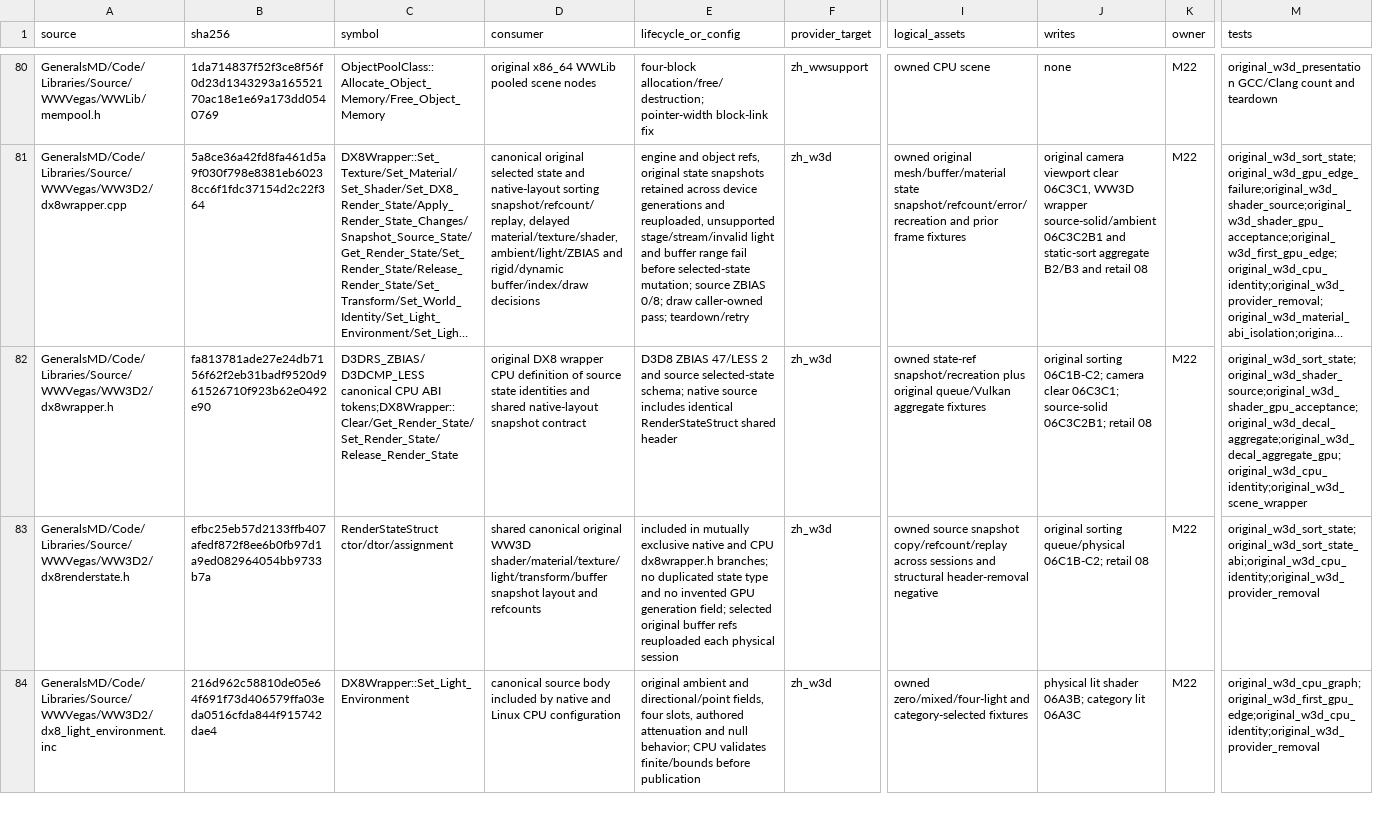
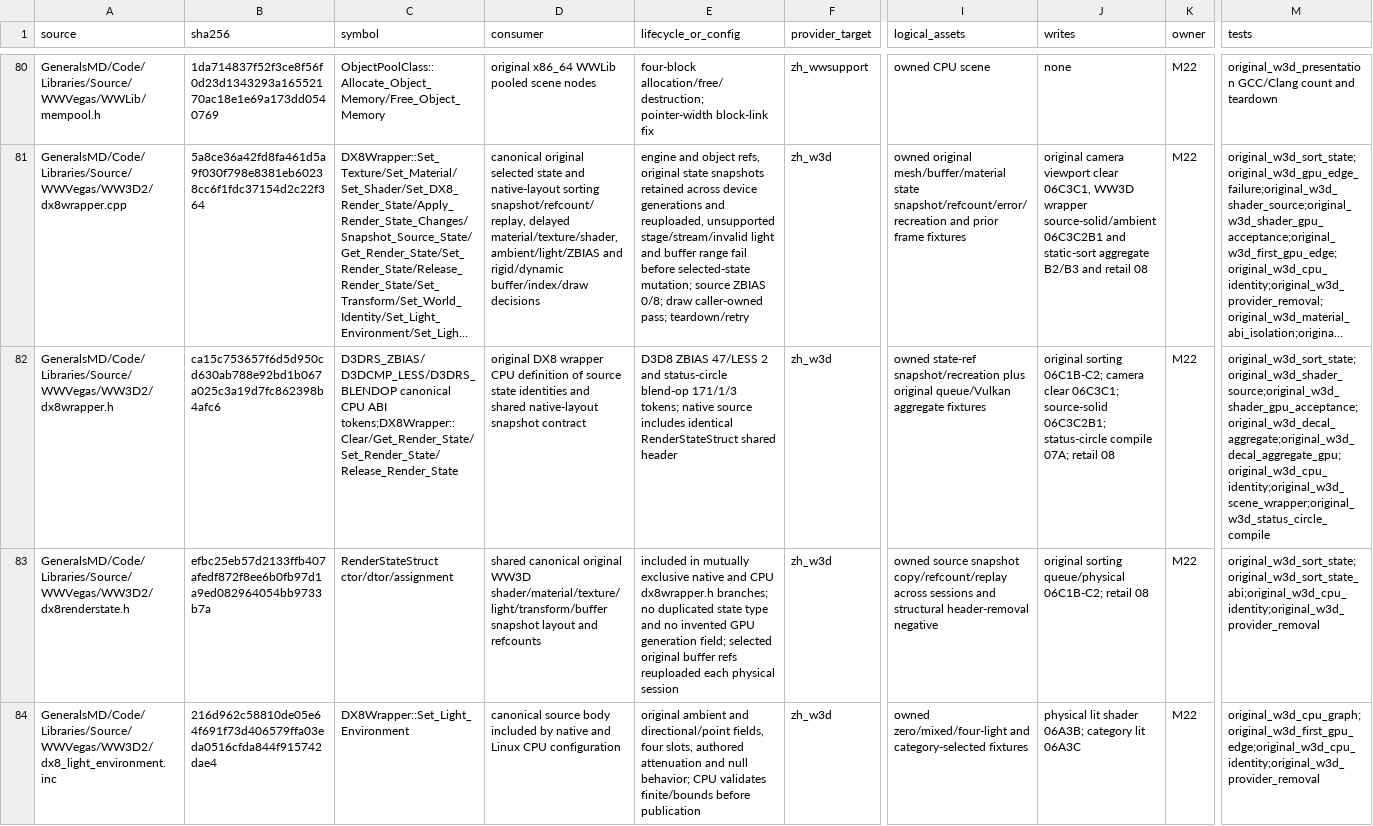
Before and after one commit to mrworf/CnC_Generals_Zero_Hour, a TSV file: docs/original-runtime-dependency-ledger.tsv, drawn as a sheet; only a part is shown, gaps mark what is left out; long unchanged cells end in …; the diff covers the shown part only; the diff names each change by its address in the sheet, - before the commit and + after, or states it on an @@ line.

Commit message:
delivery: M22 slice 07A compile original status circle

```diff
--- a/docs/original-runtime-dependency-ledger.tsv
+++ b/docs/original-runtime-dependency-ledger.tsv
-B82 (sha256): fa813781ade27e24db7156f62f2eb31badf9520d961526710f923b62e0492e90
+B82 (sha256): ca15c753657f6d5d950cd630ab788e92bd1b067a025c3a19d7fc862398b4afc6
-C82 (symbol): D3DRS_ZBIAS/D3DCMP_LESS canonical CPU…
+C82 (symbol): D3DRS_ZBIAS/D3DCMP_LESS/D3DRS_BLENDOP canonical CPU…
-E82 (lifecycle_or_config): …2 and source selected-state schema; native source…
+E82 (lifecycle_or_config): …2 and status-circle blend-op 171/1/3 tokens; native source…
-J82 (writes): …source-solid 06C3C2B1; retail 08
+J82 (writes): …source-solid 06C3C2B1; status-circle compile 07A; retail 08
-M82 (tests): original_w3d_sort_state;original_w3d_shader_source;original_w3d_shader_gpu_acceptance;original_w3d_decal_aggregate;original_w3d_decal_aggregate_gpu;original_w3d_cpu_identity;original_w3d_scene_wrapper
+M82 (tests): original_w3d_sort_state;original_w3d_shader_source;original_w3d_shader_gpu_acceptance;original_w3d_decal_aggregate;original_w3d_decal_aggregate_gpu;original_w3d_cpu_identity;original_w3d_scene_wrapper;original_w3d_status_circle_compile
```
Also changed, not shown: 1 added row elsewhere in this file, 8 other files.
